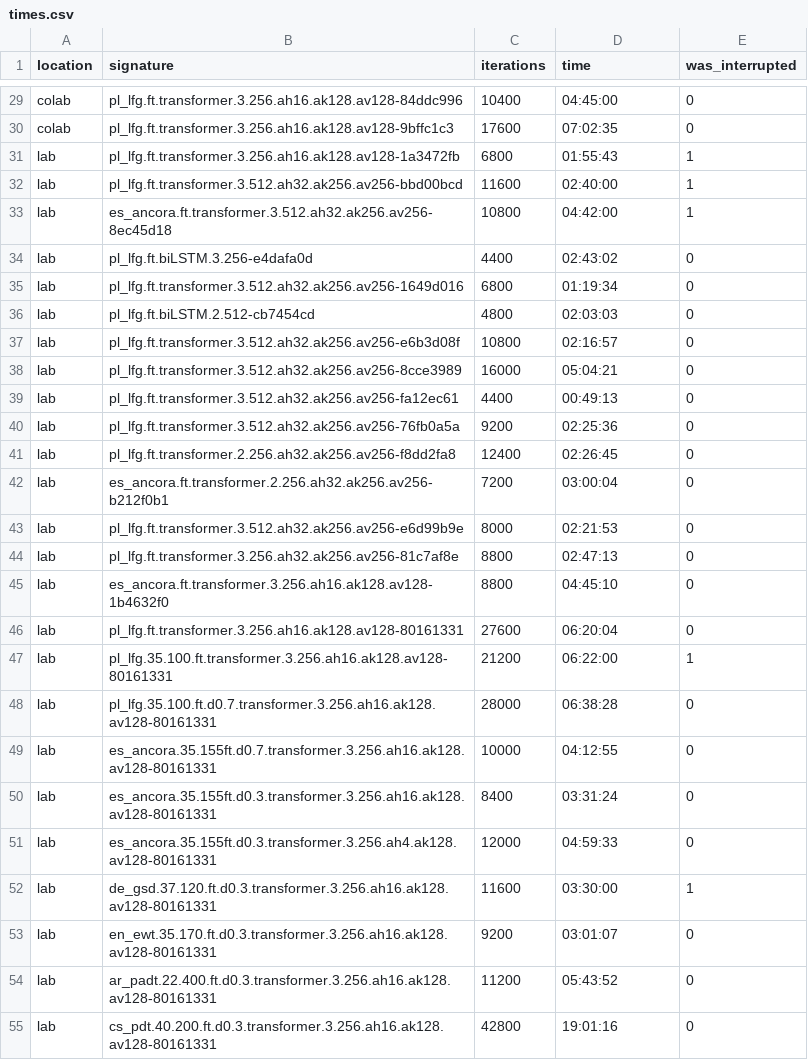
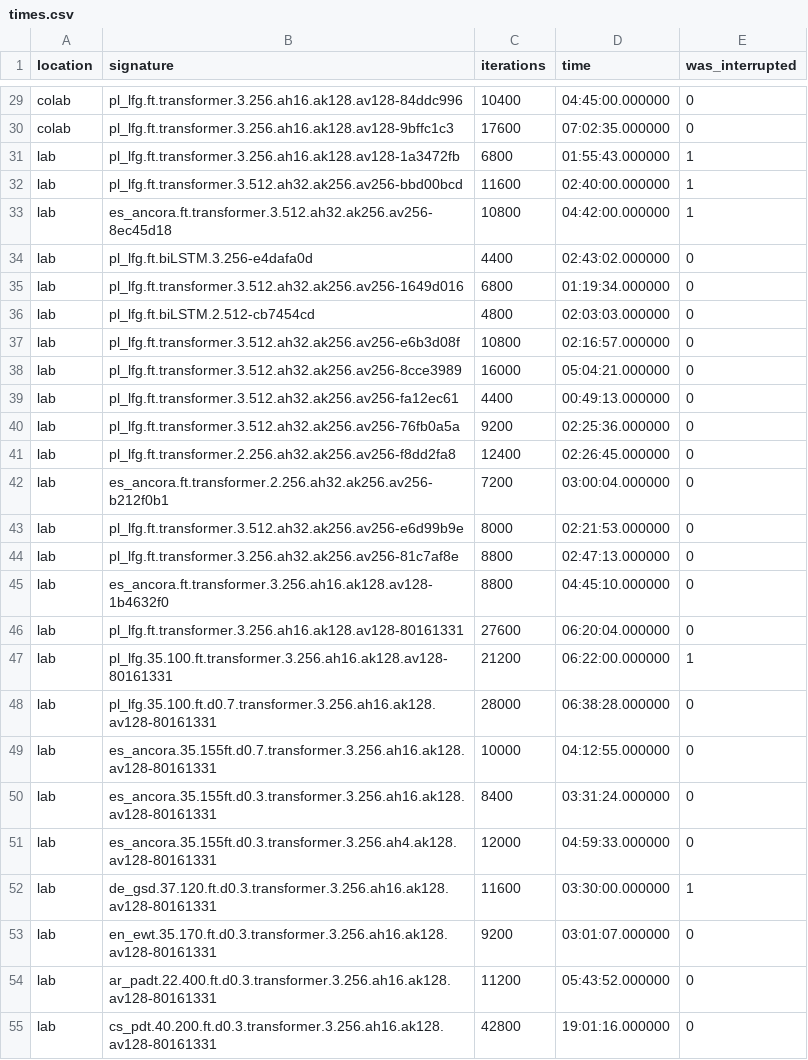
Before and after one commit to zacateras/yansp, a CSV file: logs/times.csv, drawn as a sheet; only a part is shown, gaps mark what is left out; the diff covers the shown part only; the diff names each change by its address in the sheet, - before the commit and + after, or states it on an @@ line.

Commit message:
Last time

```diff
--- a/logs/times.csv
+++ b/logs/times.csv
-D29 (time): 04:45:00
+D29 (time): 04:45:00.000000
-D30 (time): 07:02:35
+D30 (time): 07:02:35.000000
-D31 (time): 01:55:43
+D31 (time): 01:55:43.000000
-D32 (time): 02:40:00
+D32 (time): 02:40:00.000000
-D33 (time): 04:42:00
+D33 (time): 04:42:00.000000
-D34 (time): 02:43:02
+D34 (time): 02:43:02.000000
-D35 (time): 01:19:34
+D35 (time): 01:19:34.000000
-D36 (time): 02:03:03
+D36 (time): 02:03:03.000000
-D37 (time): 02:16:57
+D37 (time): 02:16:57.000000
-D38 (time): 05:04:21
+D38 (time): 05:04:21.000000
-D39 (time): 00:49:13
+D39 (time): 00:49:13.000000
-D40 (time): 02:25:36
+D40 (time): 02:25:36.000000
-D41 (time): 02:26:45
+D41 (time): 02:26:45.000000
-D42 (time): 03:00:04
+D42 (time): 03:00:04.000000
-D43 (time): 02:21:53
+D43 (time): 02:21:53.000000
-D44 (time): 02:47:13
+D44 (time): 02:47:13.000000
-D45 (time): 04:45:10
+D45 (time): 04:45:10.000000
-D46 (time): 06:20:04
+D46 (time): 06:20:04.000000
-D47 (time): 06:22:00
+D47 (time): 06:22:00.000000
-D48 (time): 06:38:28
+D48 (time): 06:38:28.000000
-D49 (time): 04:12:55
+D49 (time): 04:12:55.000000
-D50 (time): 03:31:24
+D50 (time): 03:31:24.000000
-D51 (time): 04:59:33
+D51 (time): 04:59:33.000000
-D52 (time): 03:30:00
+D52 (time): 03:30:00.000000
-D53 (time): 03:01:07
+D53 (time): 03:01:07.000000
-D54 (time): 05:43:52
+D54 (time): 05:43:52.000000
-D55 (time): 19:01:16
+D55 (time): 19:01:16.000000
```
Also changed, not shown: 42 edited cells elsewhere in this file.
